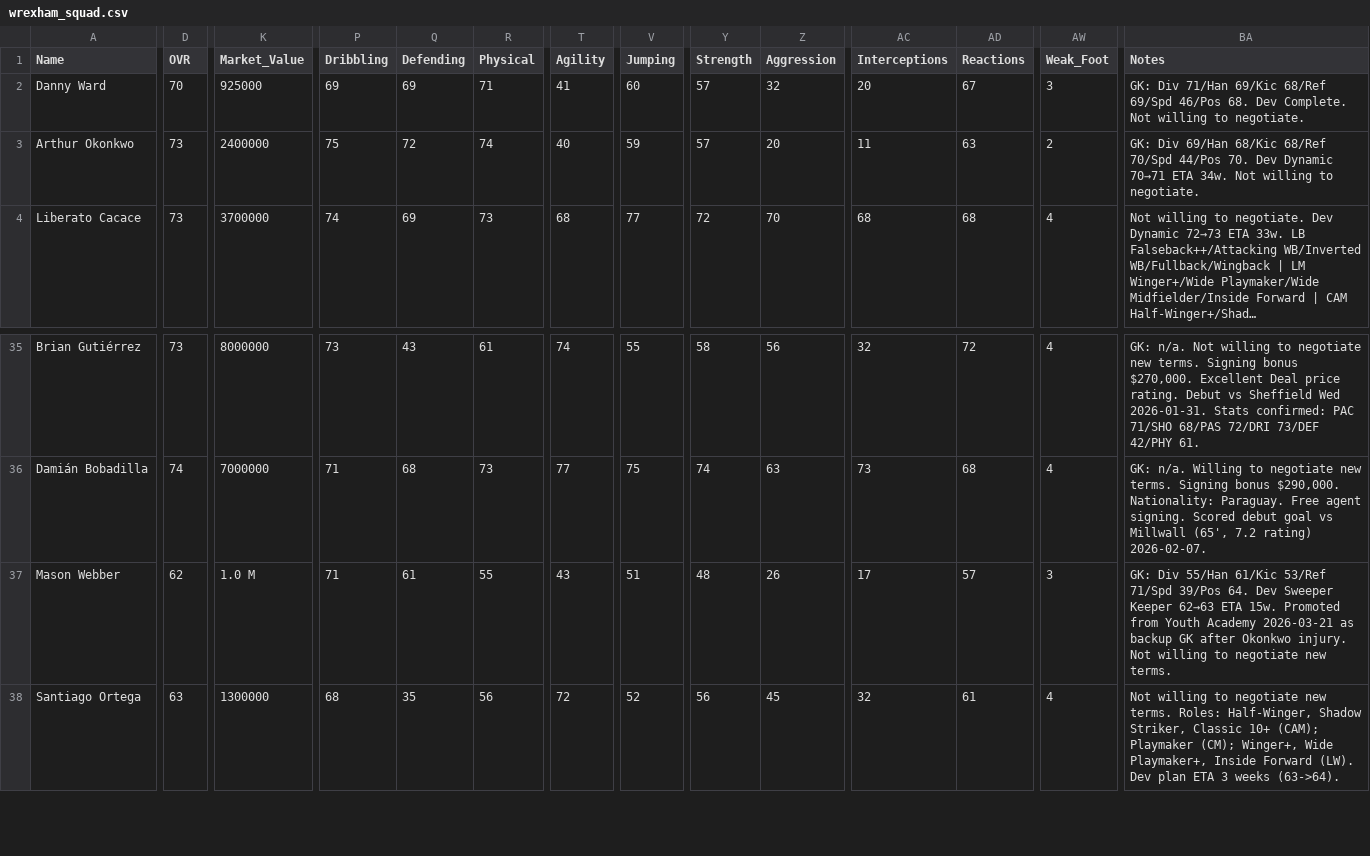
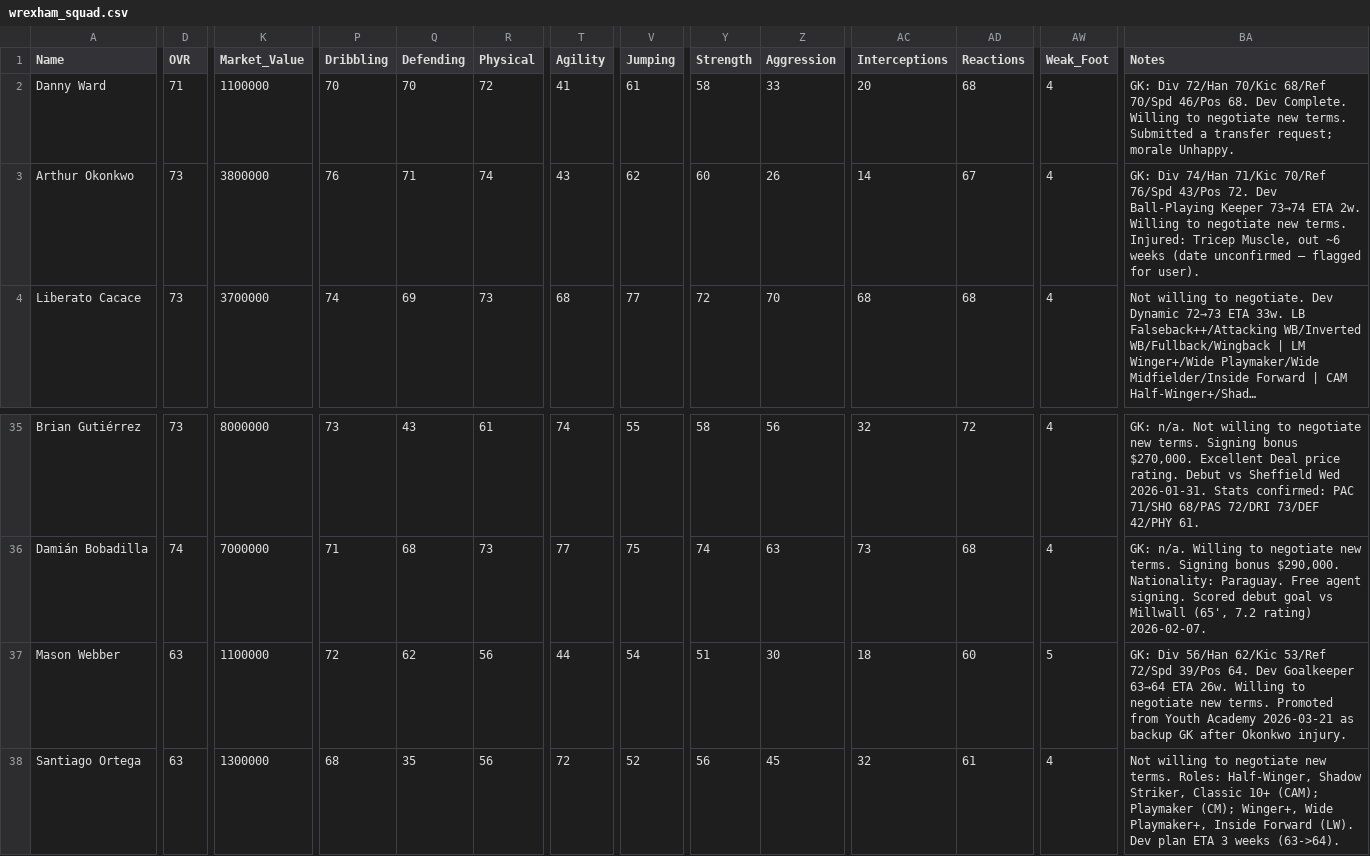
Before and after one commit to Gaunttk/Keeyvon-Jenkins-FC26-Manager-Career, a CSV file: wrexham_squad.csv, drawn as a sheet; only a part is shown, gaps mark what is left out; long unchanged cells end in …; the diff covers the shown part only; the diff names each change by its address in the sheet, - before the commit and + after, or states it on an @@ line.

```diff
--- a/wrexham_squad.csv
+++ b/wrexham_squad.csv
-D2 (OVR): 70
+D2 (OVR): 71
-K2 (Market_Value): 925000
+K2 (Market_Value): 1100000
-P2 (Dribbling): 69
+P2 (Dribbling): 70
-Q2 (Defending): 69
+Q2 (Defending): 70
-R2 (Physical): 71
+R2 (Physical): 72
-V2 (Jumping): 60
+V2 (Jumping): 61
-Y2 (Strength): 57
+Y2 (Strength): 58
-Z2 (Aggression): 32
+Z2 (Aggression): 33
-AD2 (Reactions): 67
+AD2 (Reactions): 68
-AW2 (Weak_Foot): 3
+AW2 (Weak_Foot): 4
-BA2 (Notes): GK: Div 71/Han 69/Kic 68/Ref 69/Spd 46/Pos 68. Dev Complete. Not willing to negotiate.
+BA2 (Notes): GK: Div 72/Han 70/Kic 68/Ref 70/Spd 46/Pos 68. Dev Complete. Willing to negotiate new terms. Submitted a transfer request; morale Unhappy.
-K3 (Market_Value): 2400000
+K3 (Market_Value): 3800000
-P3 (Dribbling): 75
+P3 (Dribbling): 76
-Q3 (Defending): 72
+Q3 (Defending): 71
-T3 (Agility): 40
+T3 (Agility): 43
-V3 (Jumping): 59
+V3 (Jumping): 62
-Y3 (Strength): 57
+Y3 (Strength): 60
-Z3 (Aggression): 20
+Z3 (Aggression): 26
-AC3 (Interceptions): 11
+AC3 (Interceptions): 14
-AD3 (Reactions): 63
+AD3 (Reactions): 67
-AW3 (Weak_Foot): 2
+AW3 (Weak_Foot): 4
-BA3 (Notes): GK: Div 69/Han 68/Kic 68/Ref 70/Spd 44/Pos 70. Dev Dynamic 70→71 ETA 34w. Not willing to negotiate.
+BA3 (Notes): GK: Div 74/Han 71/Kic 70/Ref 76/Spd 43/Pos 72. Dev Ball-Playing Keeper 73→74 ETA 2w. Willing to negotiate new terms. Injured: Tricep Muscle, out ~6 weeks (date unconfirmed — flagged for user).
-D37 (OVR): 62
+D37 (OVR): 63
-K37 (Market_Value): 1.0 M
+K37 (Market_Value): 1100000
-P37 (Dribbling): 71
+P37 (Dribbling): 72
-Q37 (Defending): 61
+Q37 (Defending): 62
-R37 (Physical): 55
+R37 (Physical): 56
-T37 (Agility): 43
+T37 (Agility): 44
-V37 (Jumping): 51
+V37 (Jumping): 54
-Y37 (Strength): 48
+Y37 (Strength): 51
-Z37 (Aggression): 26
+Z37 (Aggression): 30
-AC37 (Interceptions): 17
+AC37 (Interceptions): 18
-AD37 (Reactions): 57
+AD37 (Reactions): 60
-AW37 (Weak_Foot): 3
+AW37 (Weak_Foot): 5
-BA37 (Notes): GK: Div 55/Han 61/Kic 53/Ref 71/Spd 39/Pos 64. Dev Sweeper Keeper 62→63 ETA 15w. Promoted from Youth Academy 2026-03-21 as backup GK after Okonkwo injury. Not willing to negotiate new terms.
+BA37 (Notes): GK: Div 56/Han 62/Kic 53/Ref 72/Spd 39/Pos 64. Dev Goalkeeper 63→64 ETA 26w. Willing to negotiate new terms. Promoted from Youth Academy 2026-03-21 as backup GK after Okonkwo injury.
```
Also changed, not shown: 12 edited cells elsewhere in this file, 25 other files.
